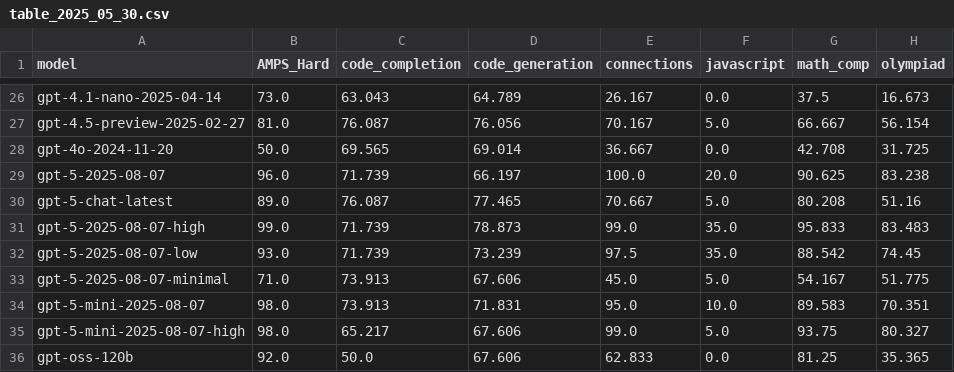
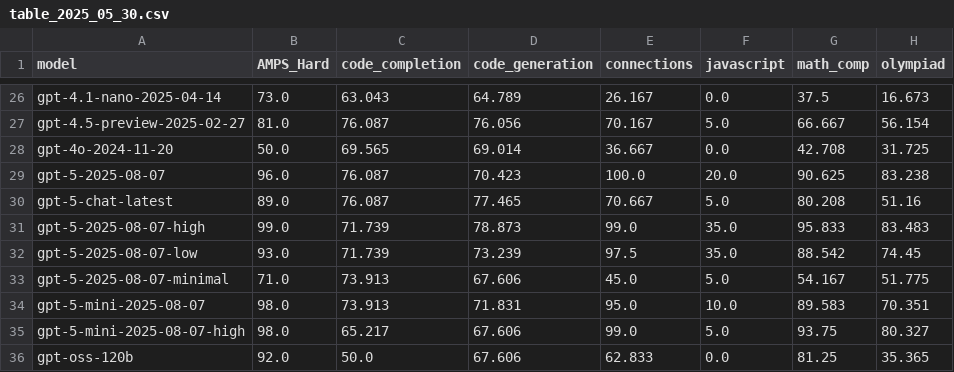
Before and after one commit to LiveBench/livebench.github.io, a CSV file: public/table_2025_05_30.csv, drawn as a sheet; only a part is shown, gaps mark what is left out; the diff names each change by its address in the sheet, - before the commit and + after, or states it on an @@ line.

Commit message:
Rerun fix

```diff
--- a/public/table_2025_05_30.csv
+++ b/public/table_2025_05_30.csv
-C29 (code_completion): 71.739
+C29 (code_completion): 76.087
-D29 (code_generation): 66.197
+D29 (code_generation): 70.423
```
